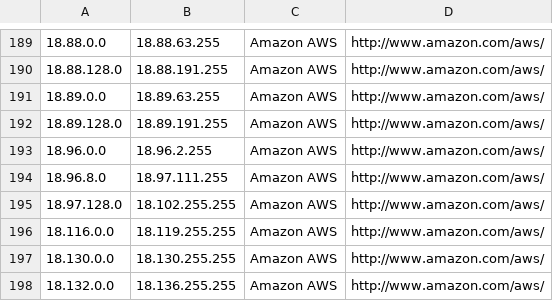
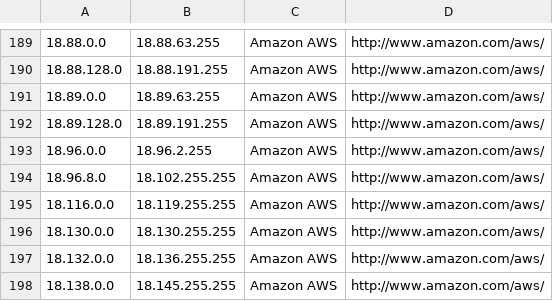
Before and after one commit to growlfm/ipcat, a CSV file: datacenters.csv, drawn as a sheet; only a part is shown, gaps mark what is left out; the shorter side is filled out with more unchanged rows.

Commit message:
Update IP list

```diff
--- a/datacenters.csv
+++ b/datacenters.csv
@@ -193,4 +193,3 @@
 18.96.0.0,18.96.2.255,Amazon AWS,http://www.amazon.com/aws/
-18.96.8.0,18.97.111.255,Amazon AWS,http://www.amazon.com/aws/
-18.97.128.0,18.102.255.255,Amazon AWS,http://www.amazon.com/aws/
+18.96.8.0,18.102.255.255,Amazon AWS,http://www.amazon.com/aws/
 18.116.0.0,18.119.255.255,Amazon AWS,http://www.amazon.com/aws/
```
Also changed, not shown: datacenters-stats.csv.
